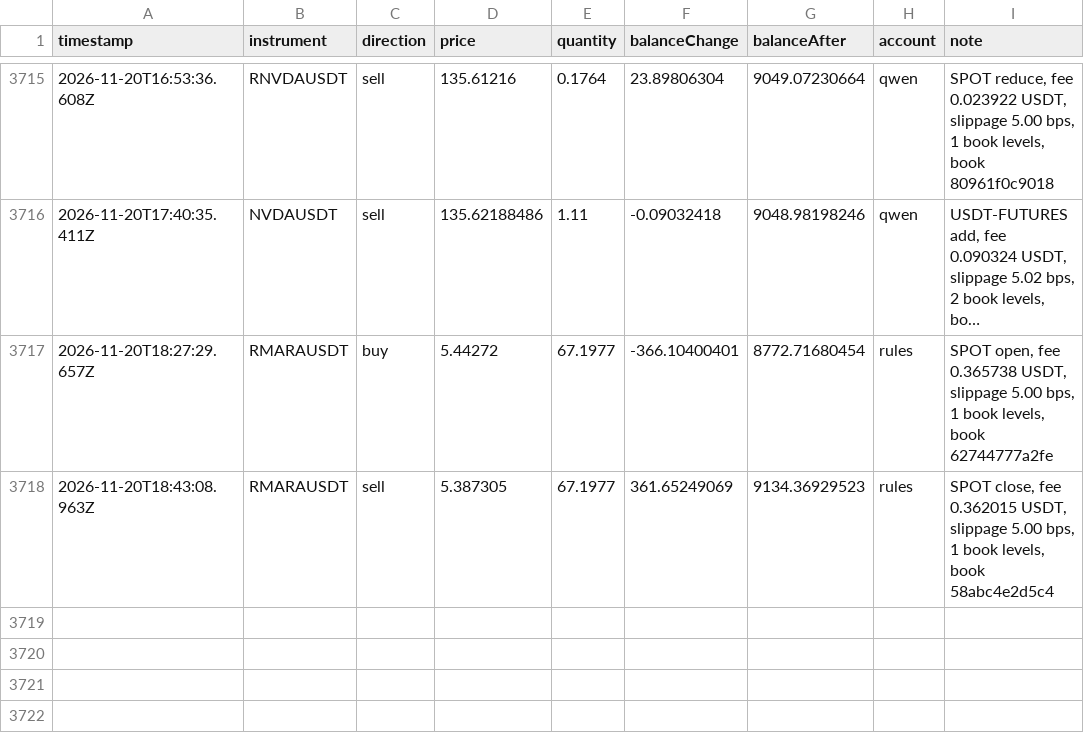
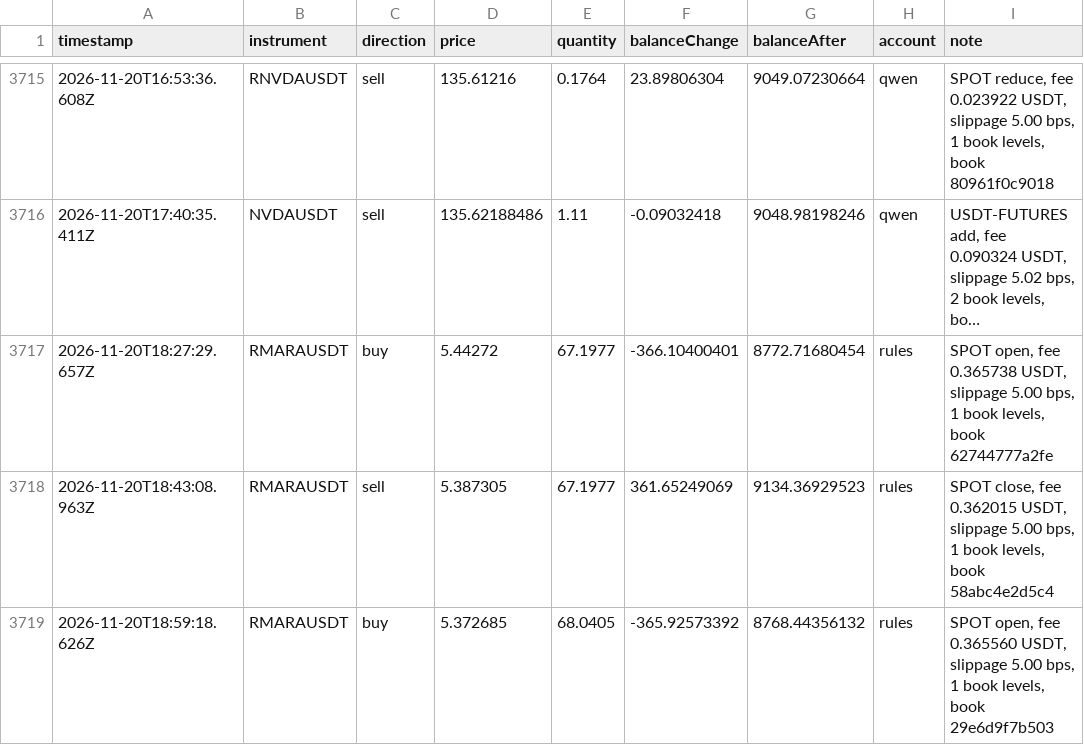
Before and after one commit to ramakrishnanhulk20/kaaval-record, a CSV file: kaaval/trades.csv, drawn as a sheet; only a part is shown, gaps mark what is left out; long unchanged cells end in …; the diff names each change by its address in the sheet, - before the commit and + after, or states it on an @@ line.

Commit message:
record 2026-11-20T19:06Z: 57622 ledger entries, 3 reviews

```diff
--- a/kaaval/trades.csv
+++ b/kaaval/trades.csv
+row 3719: 2026-11-20T18:59:18.626Z | RMARAUSDT | buy | 5.372685 | 68.0405 | -365.92573392 | 8768.44356132 | rules | SPOT open, fee 0.365560 USDT, slippage 5.00 bps, 1 book levels, book 29e6d9f7b503
```
Also changed, not shown: 5 other files.
